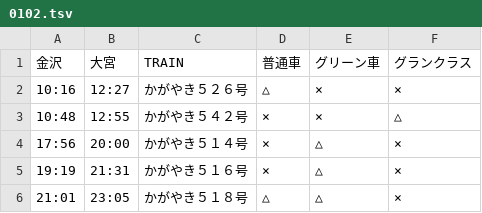
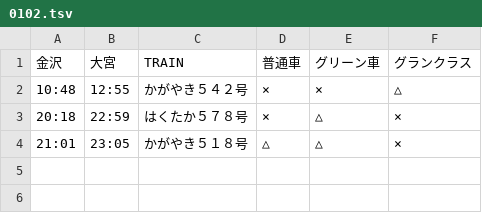
Before and after one commit to stockaitkenwaterman/DEPARTURES, a TSV file: 0102.tsv, drawn as a sheet.

```diff
--- a/0102.tsv
+++ b/0102.tsv
@@ -1,6 +1,4 @@
 金沢	大宮	TRAIN	普通車	グリーン車	グランクラス
-10:16	12:27	かがやき５２６号	△	×	×
 10:48	12:55	かがやき５４２号	×	×	△
-17:56	20:00	かがやき５１４号	×	△	×
-19:19	21:31	かがやき５１６号	×	△	×
+20:18	22:59	はくたか５７８号	×	△	×
 21:01	23:05	かがやき５１８号	△	△	×
```
Also changed, not shown: 0103.tsv.
